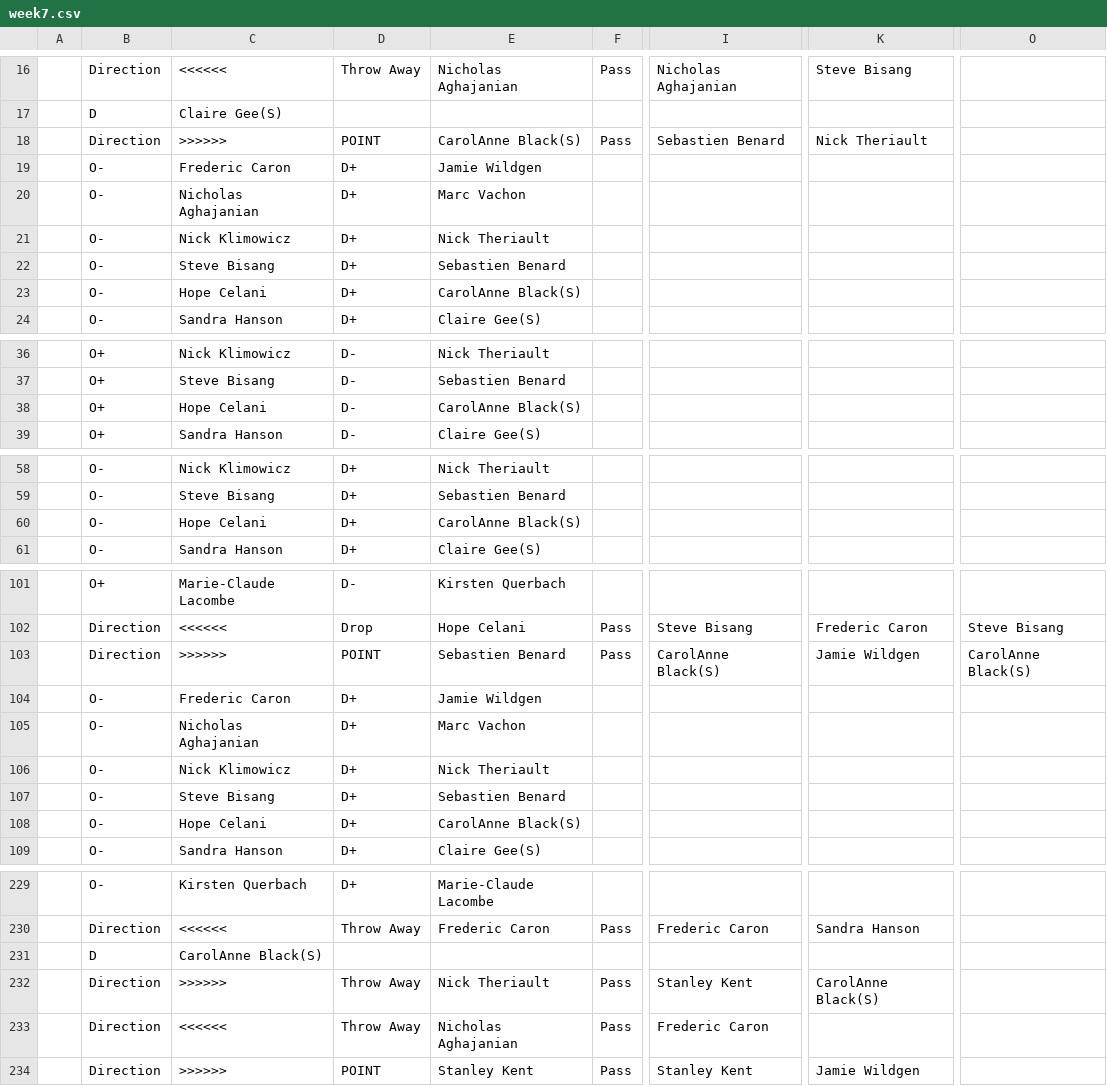
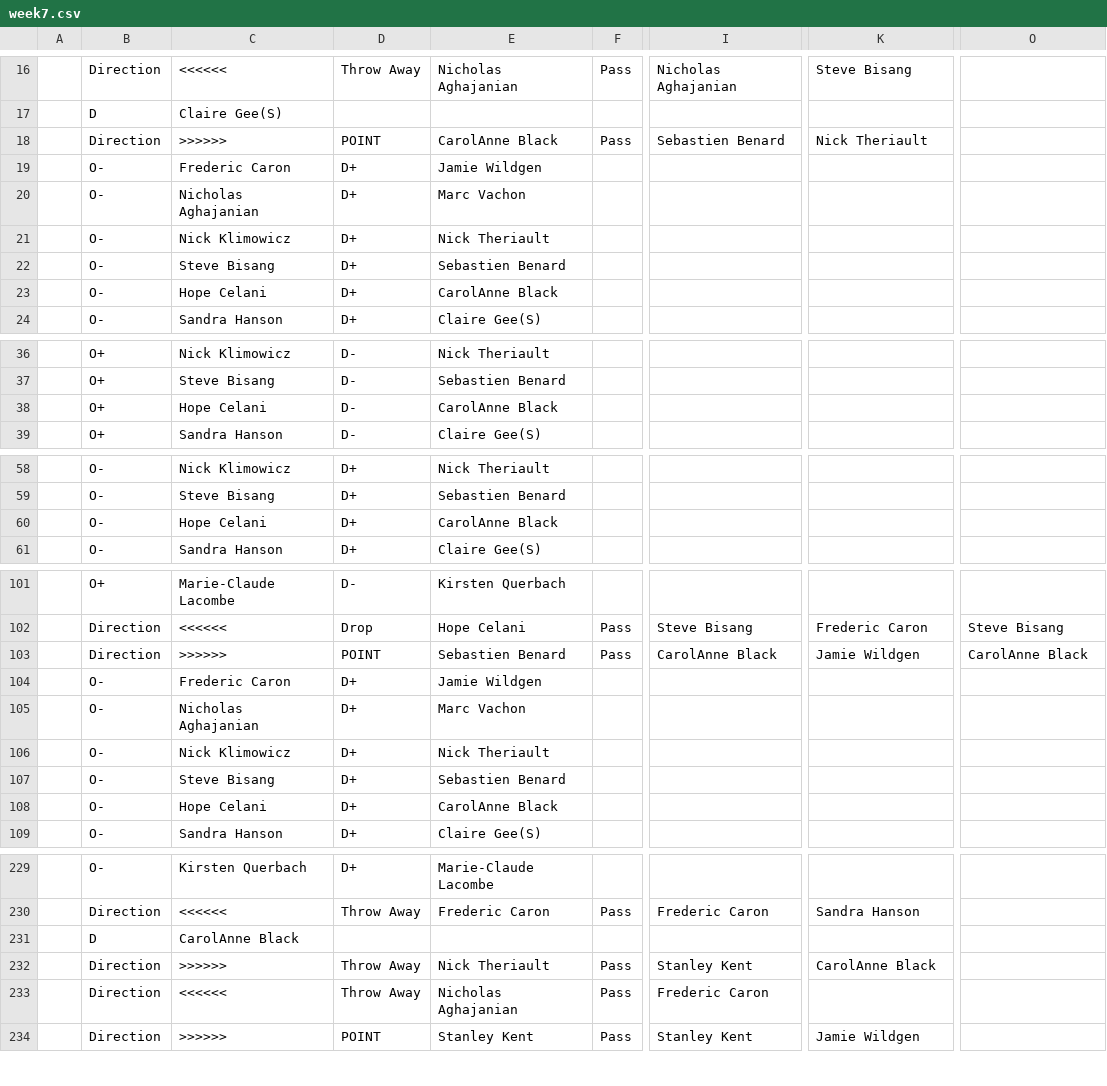
Before and after one commit to kevinhughes27/parity-server, a CSV file: data/ocua_15-16/week7.csv, drawn as a sheet; only a part is shown, gaps mark what is left out; the diff covers the shown part only; the diff names each change by its address in the sheet, - before the commit and + after, or states it on an @@ line.

```diff
--- a/data/ocua_15-16/week7.csv
+++ b/data/ocua_15-16/week7.csv
-E18: CarolAnne Black(S)
+E18: CarolAnne Black
-E23: CarolAnne Black(S)
+E23: CarolAnne Black
-E38: CarolAnne Black(S)
+E38: CarolAnne Black
-E60: CarolAnne Black(S)
+E60: CarolAnne Black
-I103: CarolAnne Black(S)
+I103: CarolAnne Black
-O103: CarolAnne Black(S)
+O103: CarolAnne Black
-E108: CarolAnne Black(S)
+E108: CarolAnne Black
-C231: CarolAnne Black(S)
+C231: CarolAnne Black
-K232: CarolAnne Black(S)
+K232: CarolAnne Black
```
Also changed, not shown: 22 edited cells elsewhere in this file, data/ocua_15-16/week12.csv, data/ocua_15-16/week17.csv, 7 other files.
